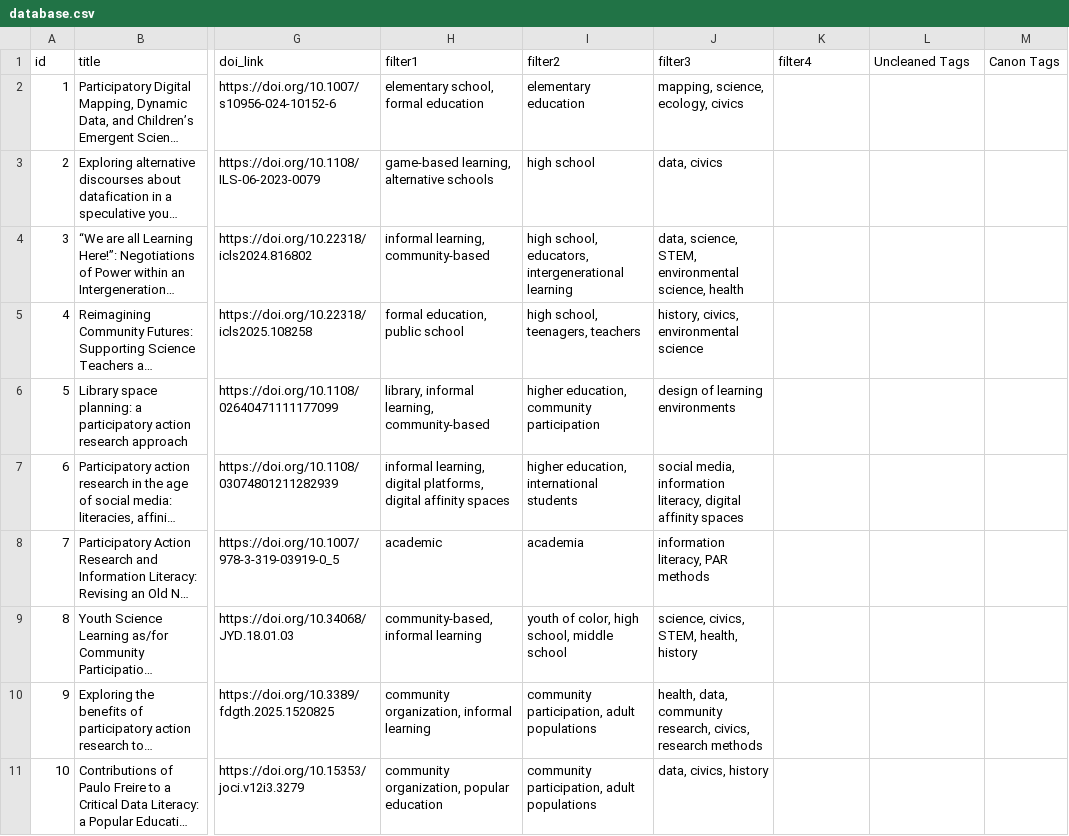
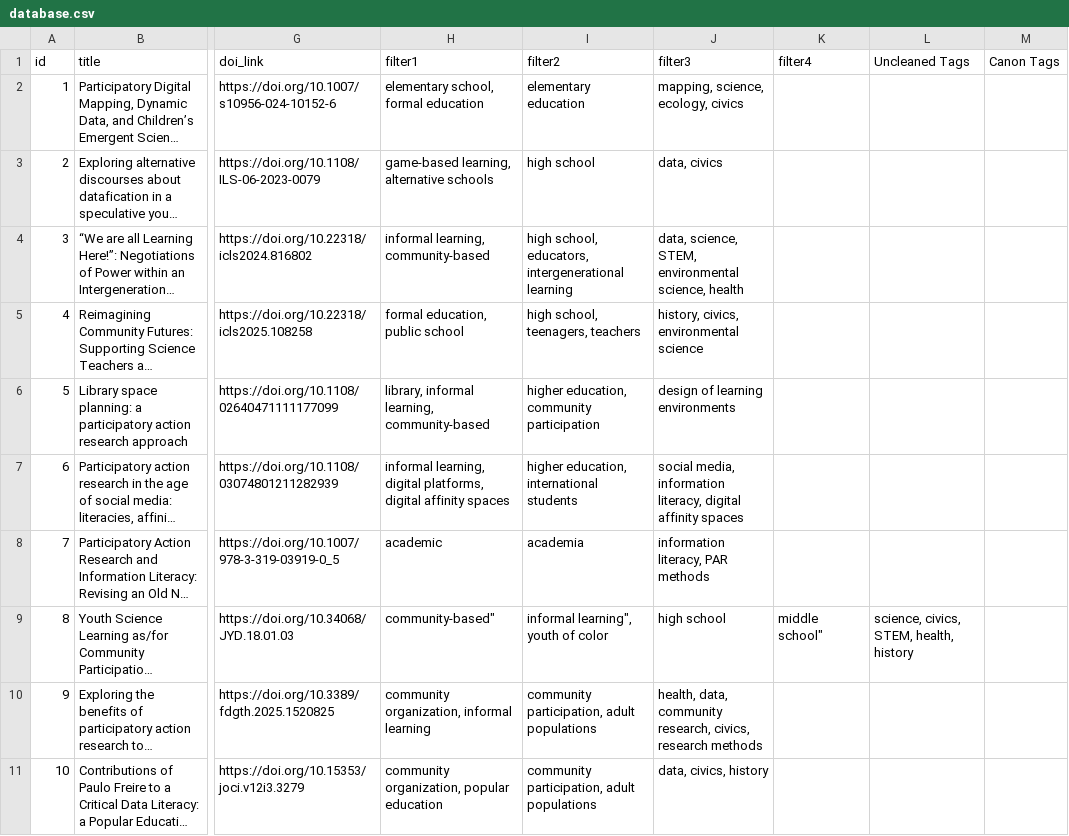
Before and after one commit to ebai25100/PAR_literature, a CSV file: assets/database.csv, drawn as a sheet; only a part is shown, gaps mark what is left out; long unchanged cells end in …; the diff names each change by its address in the sheet, - before the commit and + after, or states it on an @@ line.

Commit message:
Update database.csv

```diff
--- a/assets/database.csv
+++ b/assets/database.csv
-H9 (filter1): community-based, informal learning
+H9 (filter1): community-based"
-I9 (filter2): youth of color, high school, middle school
+I9 (filter2): informal learning", youth of color
-J9 (filter3): science, civics, STEM, health, history
+J9 (filter3): high school
-K9 (filter4): (empty)
+K9 (filter4): middle school"
-L9 (Uncleaned Tags): (empty)
+L9 (Uncleaned Tags): science, civics, STEM, health, history
```
